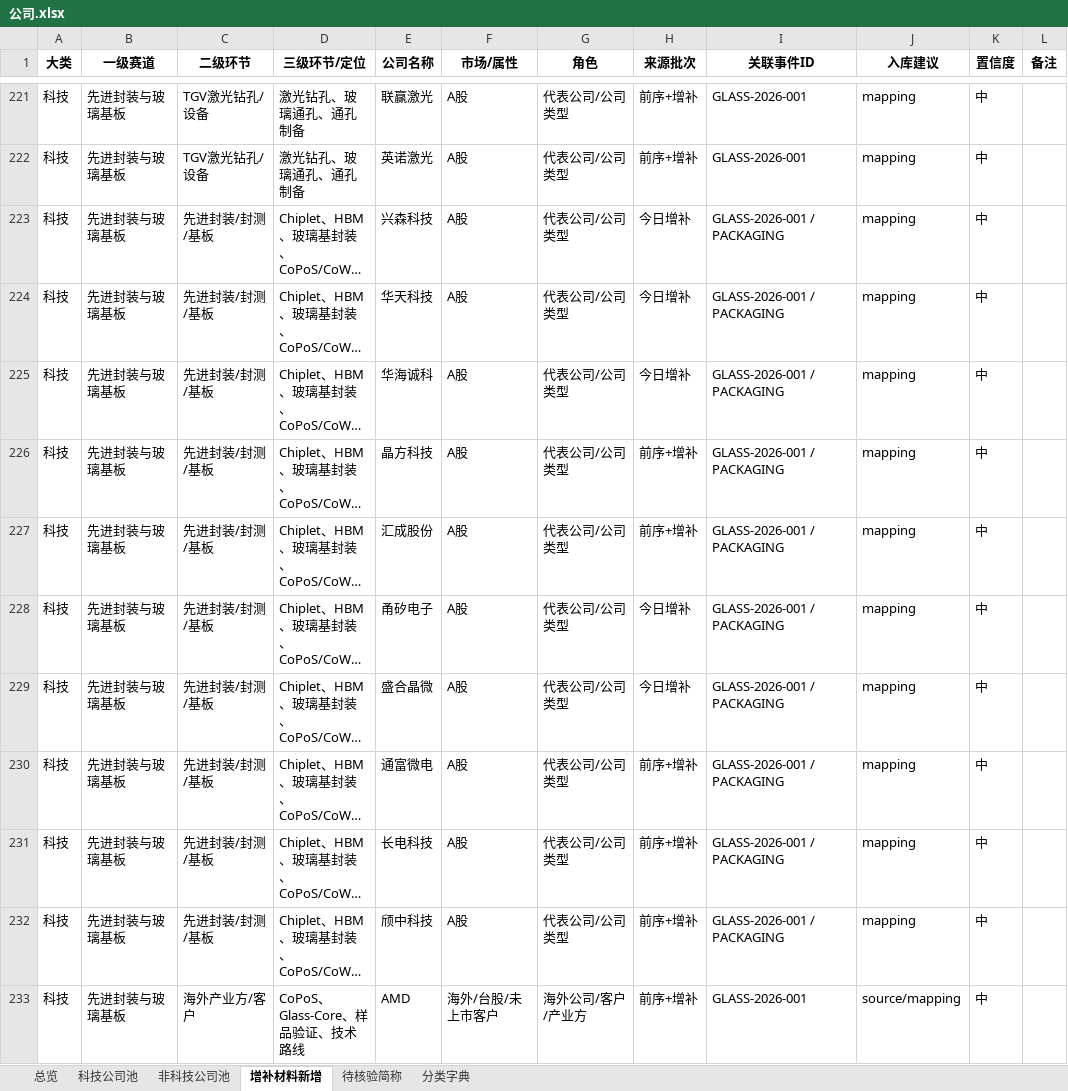
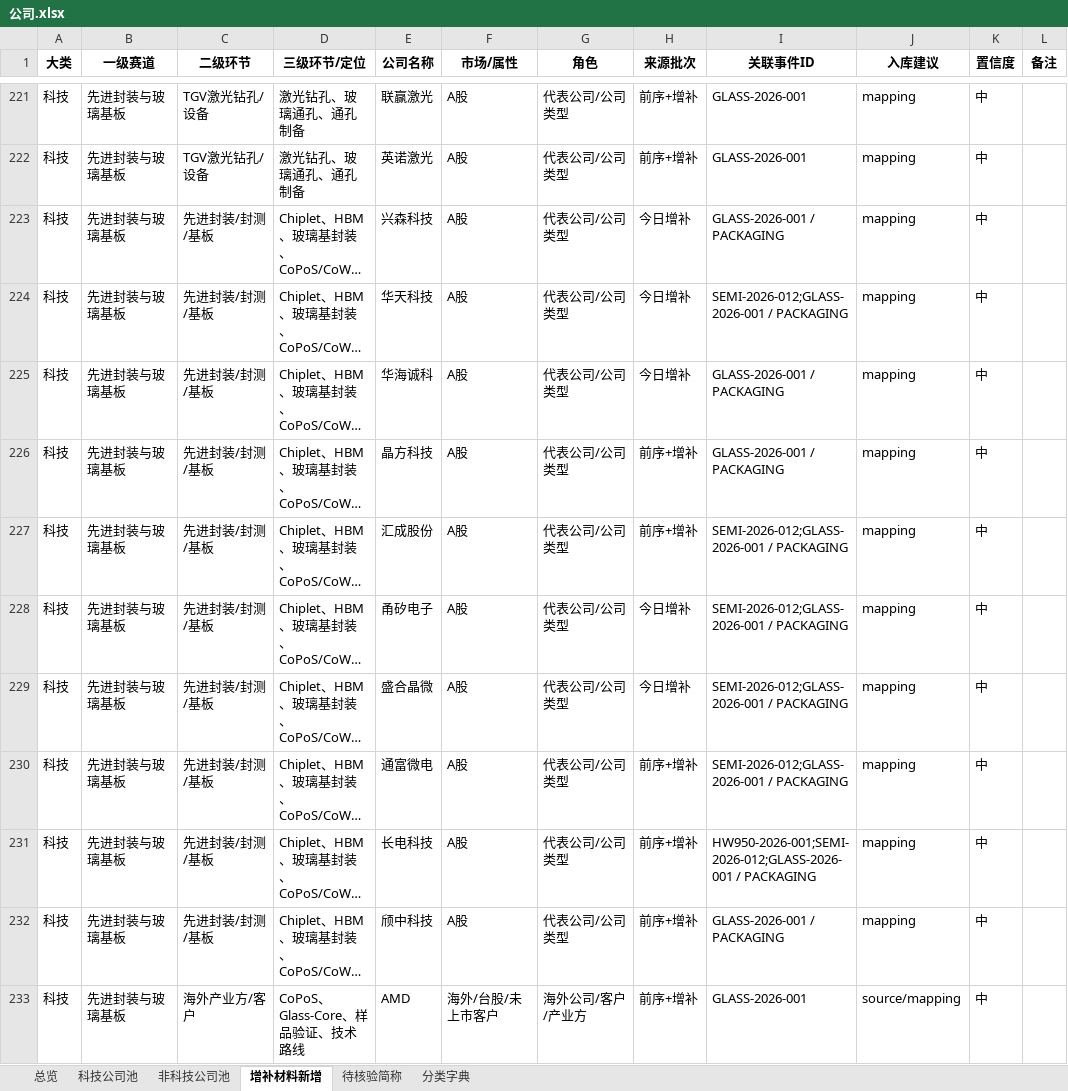
Before and after one commit to niki414414/stock-analysis-skill, an Excel workbook: data/company-pool/公司.xlsx, sheet 增补材料新增, drawn as a sheet; only a part is shown, gaps mark what is left out; long unchanged cells end in …; values as stored, in another font and other column widths than the file's, no borders; the diff names each change by its address in the sheet, - before the commit and + after, or states it on an @@ line.

```diff
--- a/data/company-pool/公司.xlsx (sheet 增补材料新增)
+++ b/data/company-pool/公司.xlsx (sheet 增补材料新增)
-I224 (关联事件ID): GLASS-2026-001 / PACKAGING
+I224 (关联事件ID): SEMI-2026-012;GLASS-2026-001 / PACKAGING
-I227:I230 (关联事件ID): GLASS-2026-001 / PACKAGING
+I227:I230 (关联事件ID): SEMI-2026-012;GLASS-2026-001 / PACKAGING
-I231 (关联事件ID): GLASS-2026-001 / PACKAGING
+I231 (关联事件ID): HW950-2026-001;SEMI-2026-012;GLASS-2026-001 / PACKAGING
```
Also changed, not shown: sheet 科技公司池.
